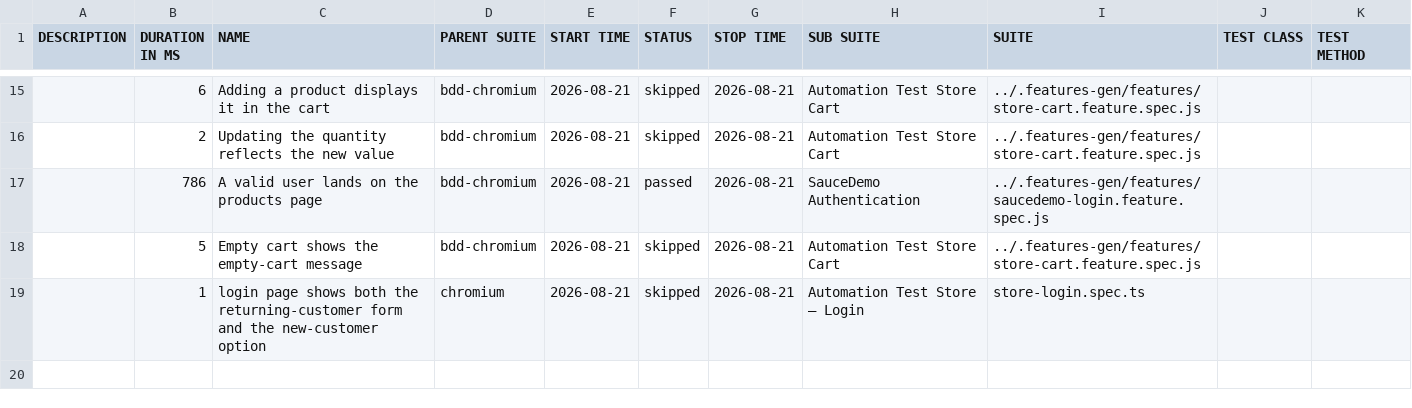
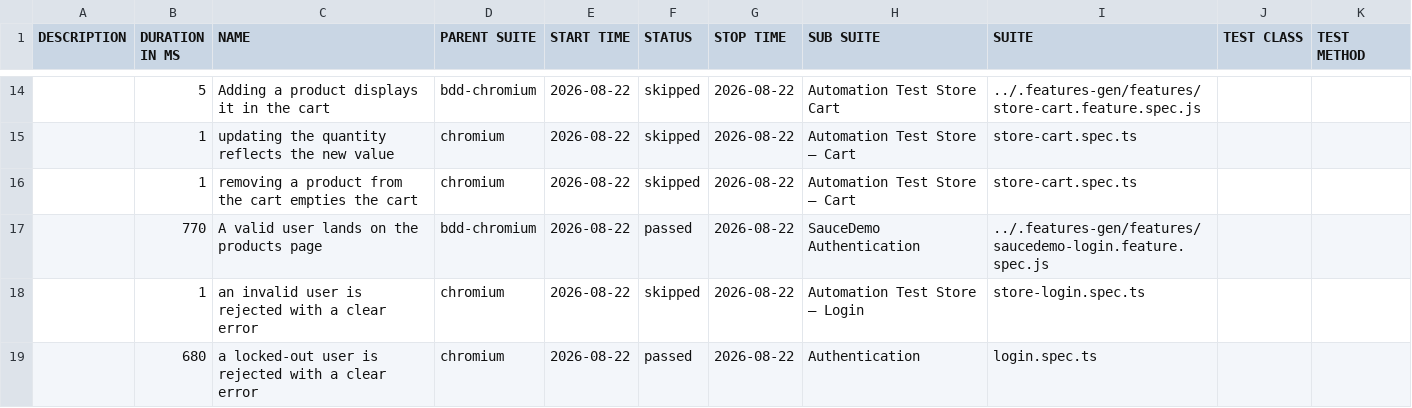
Before and after one commit to Cacheater/playwright-e2e-framework, a CSV file: data/suites.csv, drawn as a sheet; only a part is shown, gaps mark what is left out; the diff covers the shown part only.

```diff
--- a/data/suites.csv
+++ b/data/suites.csv
@@ -15,5 +14,6 @@
-"","6","Adding a product displays it in the cart","bdd-chromium","2026-08-21","skipped","2026-08-21","Automation Test Store Cart","../.features-gen/features/store-cart.feature.spec.js","",""
-"","2","Updating the quantity reflects the new value","bdd-chromium","2026-08-21","skipped","2026-08-21","Automation Test Store Cart","../.features-gen/features/store-cart.feature.spec.js","",""
-"","786","A valid user lands on the products page","bdd-chromium","2026-08-21","passed","2026-08-21","SauceDemo Authentication","../.features-gen/features/saucedemo-login.feature.spec.js","",""
-"","5","Empty cart shows the empty-cart message","bdd-chromium","2026-08-21","skipped","2026-08-21","Automation Test Store Cart","../.features-gen/features/store-cart.feature.spec.js","",""
-"","1","login page shows both the returning-customer form and the new-customer option","chromium","2026-08-21","skipped","2026-08-21","Automation Test Store – Login","store-login.spec.ts","",""
+"","5","Adding a product displays it in the cart","bdd-chromium","2026-08-22","skipped","2026-08-22","Automation Test Store Cart","../.features-gen/features/store-cart.feature.spec.js","",""
+"","1","updating the quantity reflects the new value","chromium","2026-08-22","skipped","2026-08-22","Automation Test Store – Cart","store-cart.spec.ts","",""
+"","1","removing a product from the cart empties the cart","chromium","2026-08-22","skipped","2026-08-22","Automation Test Store – Cart","store-cart.spec.ts","",""
+"","770","A valid user lands on the products page","bdd-chromium","2026-08-22","passed","2026-08-22","SauceDemo Authentication","../.features-gen/features/saucedemo-login.feature.spec.js","",""
+"","1","an invalid user is rejected with a clear error","chromium","2026-08-22","skipped","2026-08-22","Automation Test Store – Login","store-login.spec.ts","",""
+"","680","a locked-out user is rejected with a clear error","chromium","2026-08-22","passed","2026-08-22","Authentication","login.spec.ts","",""
```
Also changed, not shown: 4 added rows, 5 removed rows and 30 edited cells elsewhere in this file, 50 other files.
